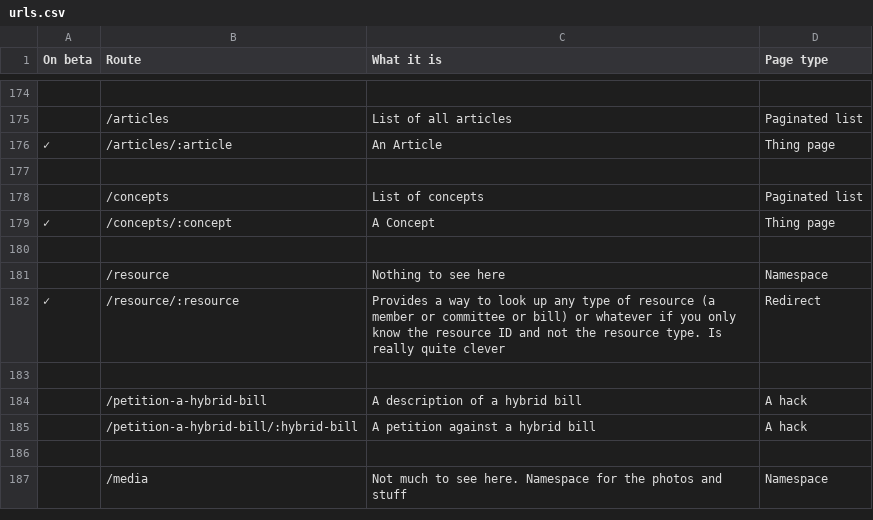
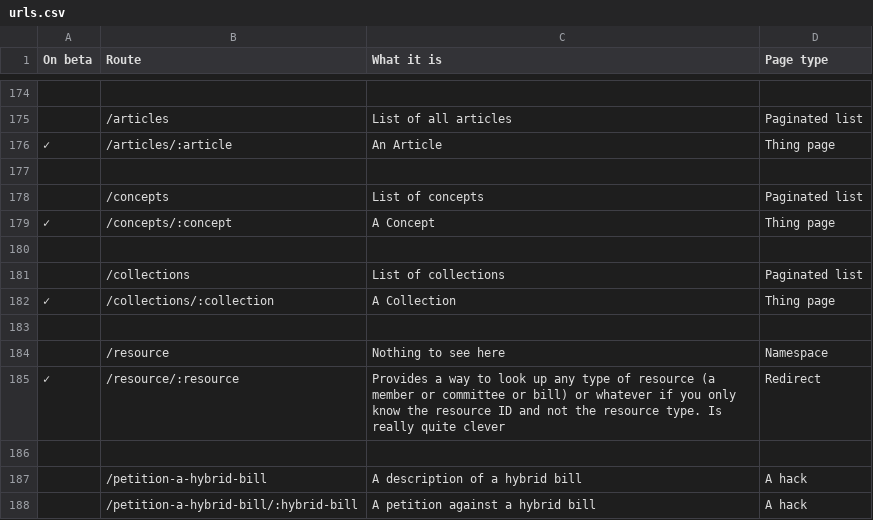
Before and after one commit to ukparliament/ontologies, a CSV file: urls.csv, drawn as a sheet; only a part is shown, gaps mark what is left out; the shorter side is filled out with more unchanged rows.

Commit message:
Add collection URLs

```diff
--- a/urls.csv
+++ b/urls.csv
@@ -180,2 +180,5 @@
 ,,,
+,/collections,List of collections,Paginated list
+✓,/collections/:collection,A Collection,Thing page
+,,,
 ,/resource,Nothing to see here,Namespace
```
